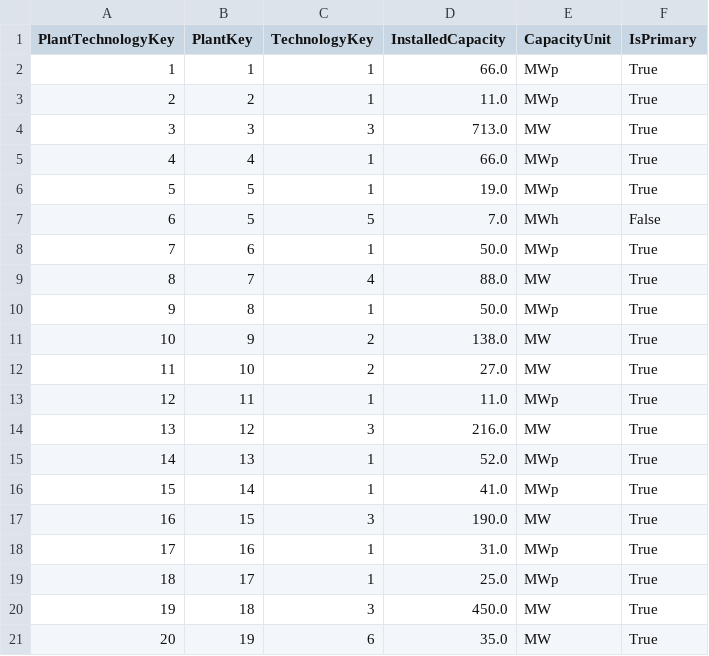
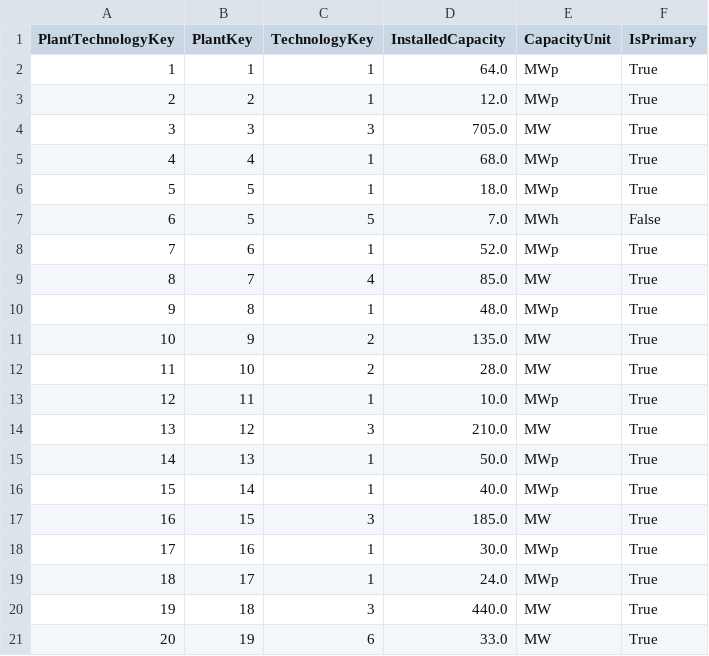
Before and after one commit to anthonyapollis/globeleq-energy-intelligence-platform, a CSV file: data/raw/bridge_plant_technology.csv, drawn as a sheet.

```diff
--- a/data/raw/bridge_plant_technology.csv
+++ b/data/raw/bridge_plant_technology.csv
@@ -1,21 +1,21 @@
 PlantTechnologyKey,PlantKey,TechnologyKey,InstalledCapacity,CapacityUnit,IsPrimary
-1,1,1,66.0,MWp,True
-2,2,1,11.0,MWp,True
-3,3,3,713.0,MW,True
-4,4,1,66.0,MWp,True
-5,5,1,19.0,MWp,True
+1,1,1,64.0,MWp,True
+2,2,1,12.0,MWp,True
+3,3,3,705.0,MW,True
+4,4,1,68.0,MWp,True
+5,5,1,18.0,MWp,True
 6,5,5,7.0,MWh,False
-7,6,1,50.0,MWp,True
-8,7,4,88.0,MW,True
-9,8,1,50.0,MWp,True
-10,9,2,138.0,MW,True
-11,10,2,27.0,MW,True
-12,11,1,11.0,MWp,True
-13,12,3,216.0,MW,True
-14,13,1,52.0,MWp,True
-15,14,1,41.0,MWp,True
-16,15,3,190.0,MW,True
-17,16,1,31.0,MWp,True
-18,17,1,25.0,MWp,True
-19,18,3,450.0,MW,True
-20,19,6,35.0,MW,True
+7,6,1,52.0,MWp,True
+8,7,4,85.0,MW,True
+9,8,1,48.0,MWp,True
+10,9,2,135.0,MW,True
+11,10,2,28.0,MW,True
+12,11,1,10.0,MWp,True
+13,12,3,210.0,MW,True
+14,13,1,50.0,MWp,True
+15,14,1,40.0,MWp,True
+16,15,3,185.0,MW,True
+17,16,1,30.0,MWp,True
+18,17,1,24.0,MWp,True
+19,18,3,440.0,MW,True
+20,19,6,33.0,MW,True
```
Also changed, not shown: data/raw/bridge_plant_organisation.csv, data/raw/dim_asset.csv, 33 other files.
